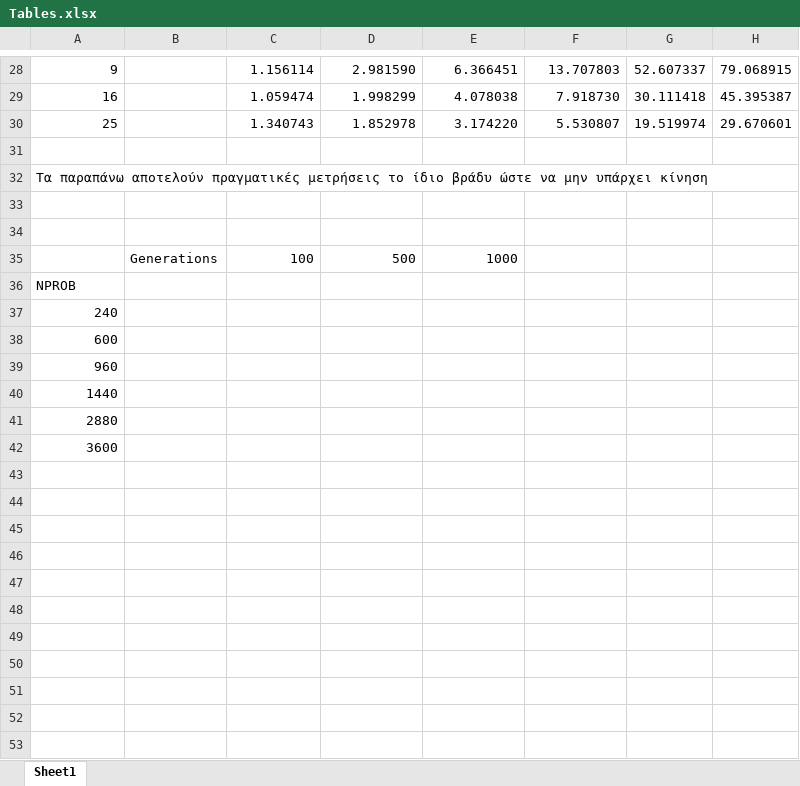
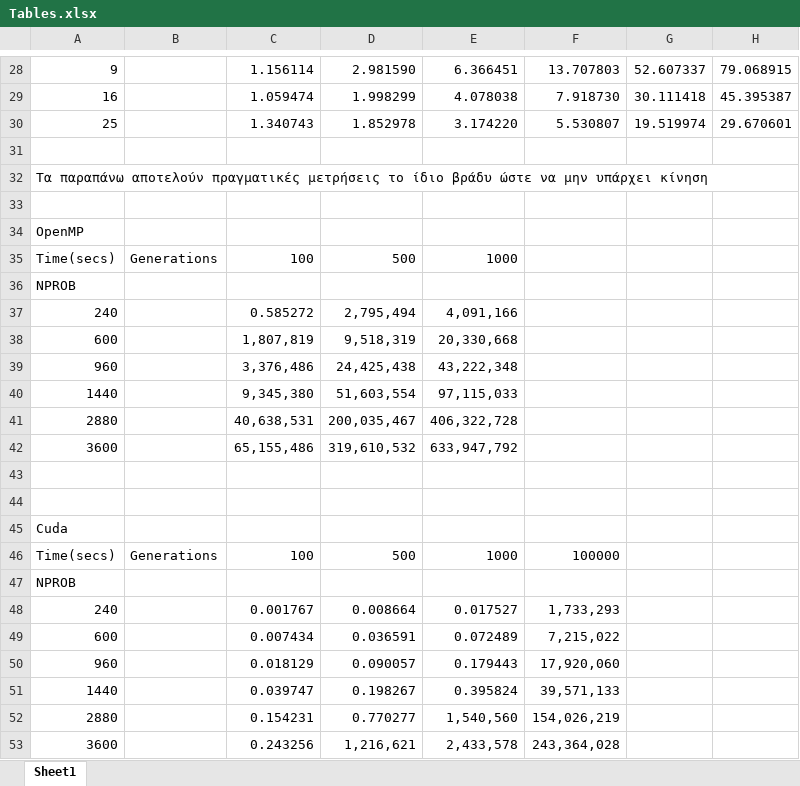
Before and after one commit to taggelos/GameOfLife, an Excel workbook: Tables.xlsx, sheet Sheet1, drawn as a sheet; only a part is shown, gaps mark what is left out; values as stored, in another font and other column widths than the file's, no borders; removed rows and columns are numbered as before the commit, all else as after; the diff names each change by its address in the sheet, - before the commit and + after, or states it on an @@ line.

```diff
--- a/Tables.xlsx (sheet Sheet1)
+++ b/Tables.xlsx (sheet Sheet1)
+row 34: OpenMP
+row 35: Time(secs) | Generations | 100 | 500 | 1000
+row 36: NPROB
+row 37: 240 |  | 0.585272 | 2,795,494 | 4,091,166
+row 38: 600 |  | 1,807,819 | 9,518,319 | 20,330,668
+row 39: 960 |  | 3,376,486 | 24,425,438 | 43,222,348
+row 40: 1440 |  | 9,345,380 | 51,603,554 | 97,115,033
+row 41: 2880 |  | 40,638,531 | 200,035,467 | 406,322,728
+row 42: 3600 |  | 65,155,486 | 319,610,532 | 633,947,792
+row 44: (empty)
+row 45: Cuda
-A46: (empty)
+A46: Time(secs)
-F46: (empty)
+F46: 100000
-row 37: 240
-row 38: 600
-row 39: 960
-row 40: 1440
-row 41: 2880
-row 42: 3600
+row 48: 240 |  | 0.001767 | 0.008664 | 0.017527 | 1,733,293
+row 49: 600 |  | 0.007434 | 0.036591 | 0.072489 | 7,215,022
+row 50: 960 |  | 0.018129 | 0.090057 | 0.179443 | 17,920,060
+row 51: 1440 |  | 0.039747 | 0.198267 | 0.395824 | 39,571,133
+row 52: 2880 |  | 0.154231 | 0.770277 | 1,540,560 | 154,026,219
+row 53: 3600 |  | 0.243256 | 1,216,621 | 2,433,578 | 243,364,028
```
Also changed, not shown: 17 other files.
